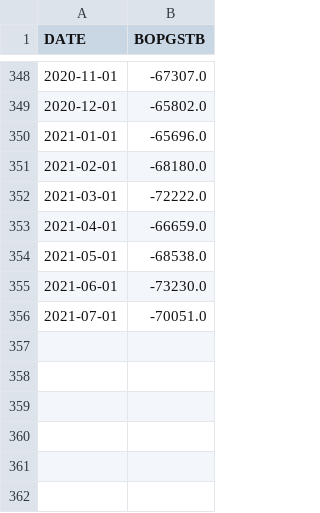
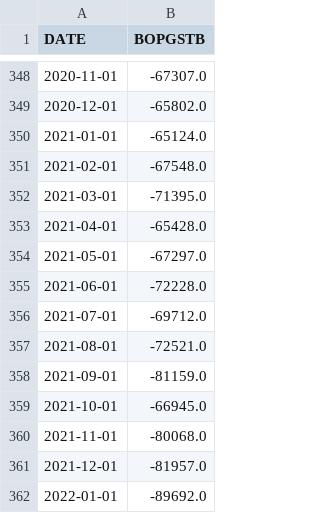
Before and after one commit to benlorenzetti/Blog, a CSV file: Economic-Data/Data/BOPGSTB.csv, drawn as a sheet; only a part is shown, gaps mark what is left out.

```diff
--- a/Economic-Data/Data/BOPGSTB.csv
+++ b/Economic-Data/Data/BOPGSTB.csv
@@ -349,8 +349,14 @@ DATE,BOPGSTB
 2020-12-01,-65802.0
-2021-01-01,-65696.0
-2021-02-01,-68180.0
-2021-03-01,-72222.0
-2021-04-01,-66659.0
-2021-05-01,-68538.0
-2021-06-01,-73230.0
-2021-07-01,-70051.0
+2021-01-01,-65124.0
+2021-02-01,-67548.0
+2021-03-01,-71395.0
+2021-04-01,-65428.0
+2021-05-01,-67297.0
+2021-06-01,-72228.0
+2021-07-01,-69712.0
+2021-08-01,-72521.0
+2021-09-01,-81159.0
+2021-10-01,-66945.0
+2021-11-01,-80068.0
+2021-12-01,-81957.0
+2022-01-01,-89692.0
```
Also changed, not shown: Economic-Data/Data/CPIAUCSL.csv, Economic-Data/Data/FEDFUNDS.csv, 19 other files.
